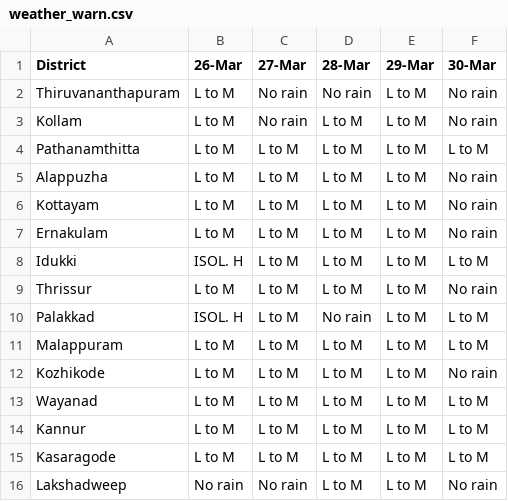
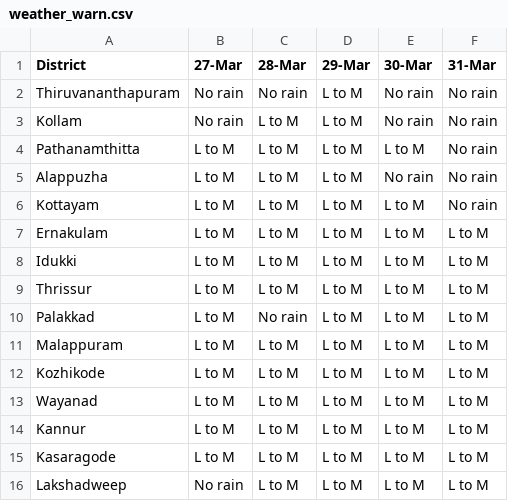
Before and after one commit to Open-Oven/kerala-weather-collector, a CSV file: data/weather_warn.csv, drawn as a sheet; removed rows and columns are numbered as before the commit, all else as after; the diff names each change by its address in the sheet, - before the commit and + after, or states it on an @@ line.

```diff
--- a/data/weather_warn.csv
+++ b/data/weather_warn.csv
-column B (26-Mar), rows 2-16: L to M | L to M | L to M | L to M | L to M | L to M | ISOL. H | L to M | ISOL. H | L to M | L to M | L to M | L to M | L to M | No rain
+column F (31-Mar), rows 2-16: No rain | No rain | No rain | No rain | No rain | L to M | L to M | L to M | L to M | L to M | L to M | L to M | L to M | L to M | L to M
-E6:E7 (30-Mar): No rain
+E6:E7 (30-Mar): L to M
-E9 (30-Mar): No rain
+E9 (30-Mar): L to M
-E12 (30-Mar): No rain
+E12 (30-Mar): L to M
-E16 (30-Mar): No rain
+E16 (30-Mar): L to M
```
Also changed, not shown: docs/data/weather_warn.csv, 3 other files.
